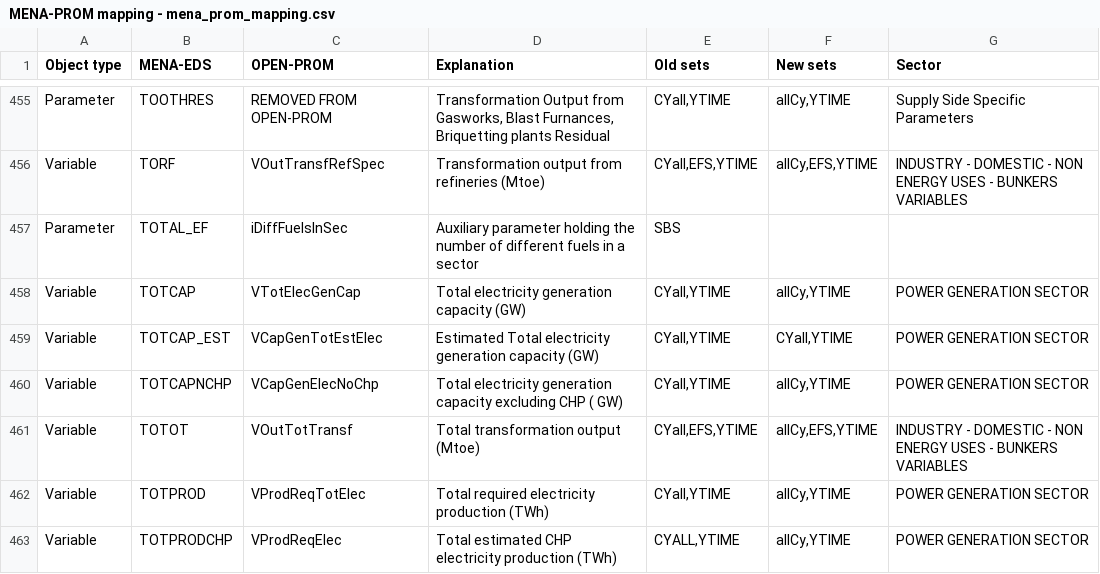
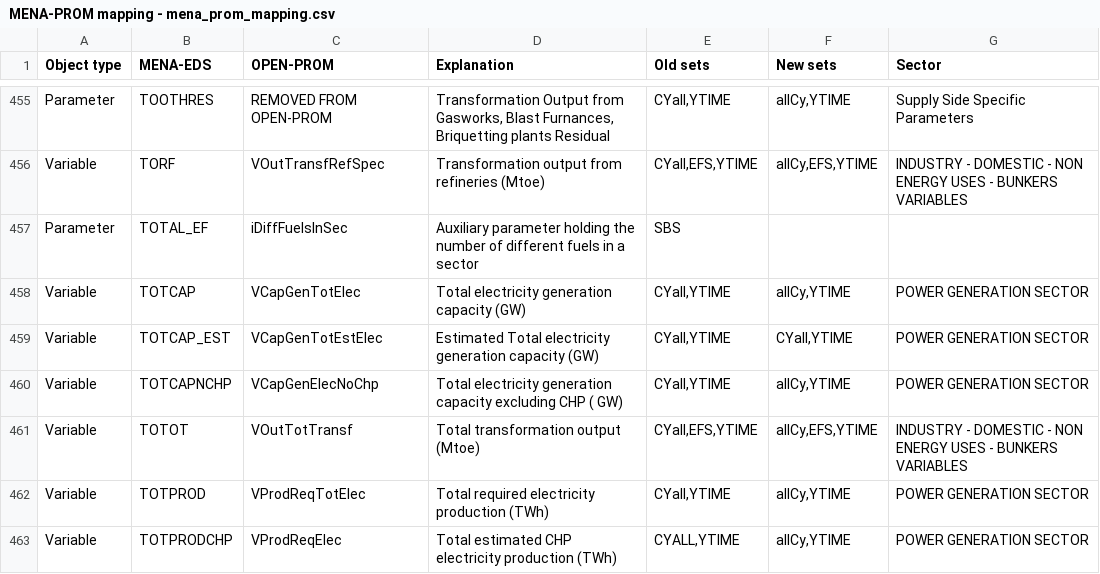
Before and after one commit to e3modelling/OPEN-PROM, a CSV file: MENA-PROM mapping - mena_prom_mapping.csv, drawn as a sheet; only a part is shown, gaps mark what is left out.

Commit message:
VCapGenTotElec FIX

```diff
--- a/MENA-PROM mapping - mena_prom_mapping.csv
+++ b/MENA-PROM mapping - mena_prom_mapping.csv
@@ -461,3 +461,3 @@ Variable,TORF,VOutTransfRefSpec,Transformation output from refineries (Mtoe),"CY
 Parameter,TOTAL_EF,iDiffFuelsInSec,Auxiliary parameter holding the number of different fuels in a sector,SBS,,
-Variable,TOTCAP,VTotElecGenCap,Total electricity generation capacity (GW),"CYall,YTIME","allCy,YTIME",POWER GENERATION SECTOR
+Variable,TOTCAP,VCapGenTotElec,Total electricity generation capacity (GW),"CYall,YTIME","allCy,YTIME",POWER GENERATION SECTOR
 Variable,TOTCAP_EST,VCapGenTotEstElec,Estimated Total electricity generation capacity (GW),"CYall,YTIME","CYall,YTIME",POWER GENERATION SECTOR
```
Also changed, not shown: 5 other files.
